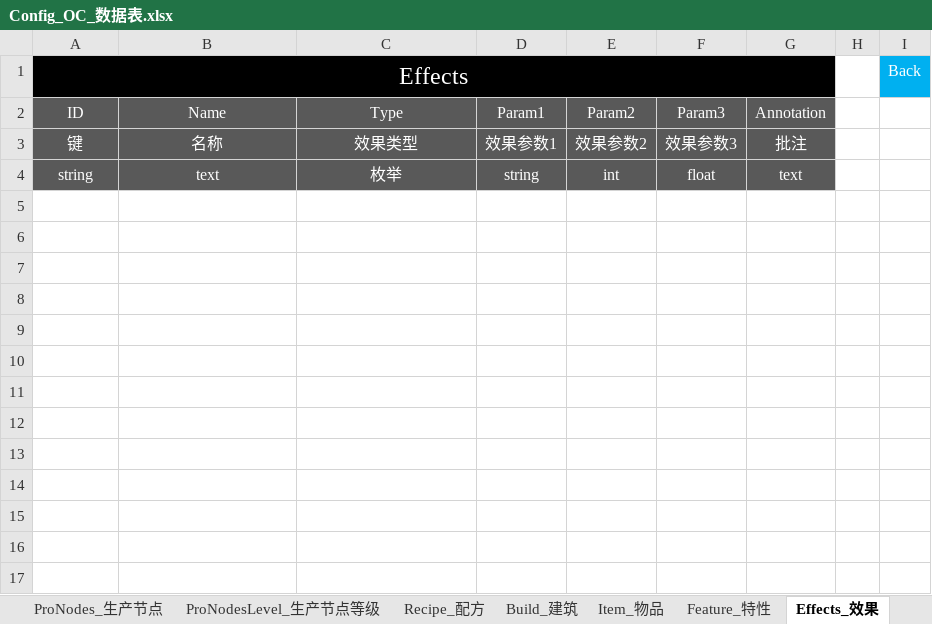
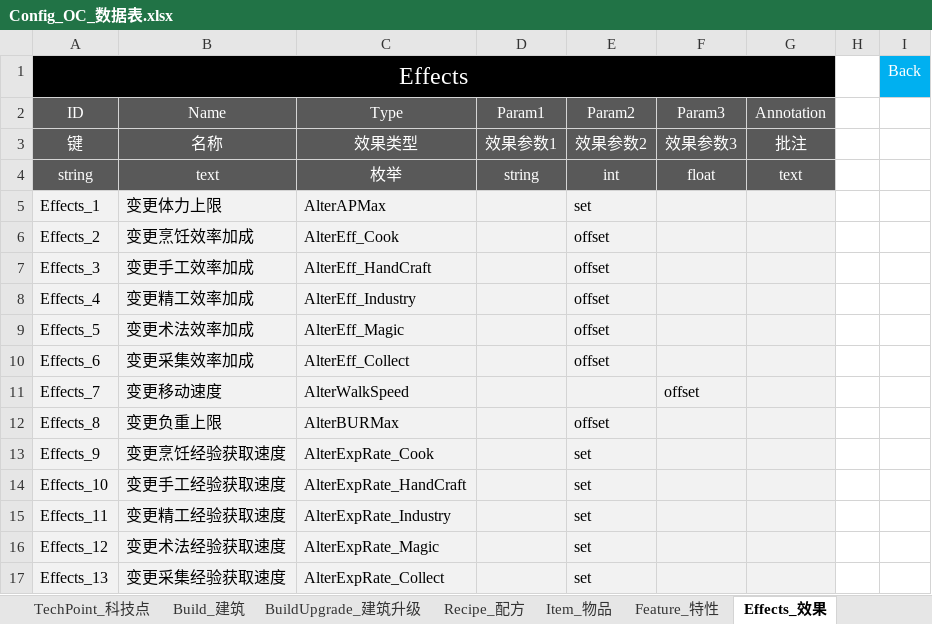
Before and after one commit to ssh555/ProjectOC, an Excel workbook: ExternProject/_EXE/DataToBinary/DataTable/Config_OC_数据表.xlsx, sheet Effects_效果, drawn as a sheet; values as stored, in another font and other column widths than the file's, no borders; the diff names each change by its address in the sheet, - before the commit and + after, or states it on an @@ line.

```diff
--- a/ExternProject/_EXE/DataToBinary/DataTable/Config_OC_数据表.xlsx (sheet Effects_效果)
+++ b/ExternProject/_EXE/DataToBinary/DataTable/Config_OC_数据表.xlsx (sheet Effects_效果)
-sheet tab: ProNodesLevel_生产节点等级
+sheet tab: BuildUpgrade_建筑升级
@@ sheet tab order changed: TechPoint_科技点 | Build_建筑 | BuildUpgrade_建筑升级 | Recipe_配方 | Item_物品 | Feature_特性 | Effects_效果 @@
+row 5: Effects_1 | 变更体力上限 | AlterAPMax |  | set
+row 6: Effects_2 | 变更烹饪效率加成 | AlterEff_Cook |  | offset
+row 7: Effects_3 | 变更手工效率加成 | AlterEff_HandCraft |  | offset
+row 8: Effects_4 | 变更精工效率加成 | AlterEff_Industry |  | offset
+row 9: Effects_5 | 变更术法效率加成 | AlterEff_Magic |  | offset
+row 10: Effects_6 | 变更采集效率加成 | AlterEff_Collect |  | offset
+row 11: Effects_7 | 变更移动速度 | AlterWalkSpeed |  |  | offset
+row 12: Effects_8 | 变更负重上限 | AlterBURMax |  | offset
+row 13: Effects_9 | 变更烹饪经验获取速度 | AlterExpRate_Cook |  | set
+row 14: Effects_10 | 变更手工经验获取速度 | AlterExpRate_HandCraft |  | set
+row 15: Effects_11 | 变更精工经验获取速度 | AlterExpRate_Industry |  | set
+row 16: Effects_12 | 变更术法经验获取速度 | AlterExpRate_Magic |  | set
+row 17: Effects_13 | 变更采集经验获取速度 | AlterExpRate_Collect |  | set
```
Also changed, not shown: sheet Build_建筑, sheet TechPoint_科技点, sheet Recipe_配方, sheet Item_物品, sheet ProNodes_生产节点, sheet Feature_特性, 1 more sheet, other sheet tabs, 17 other files.
